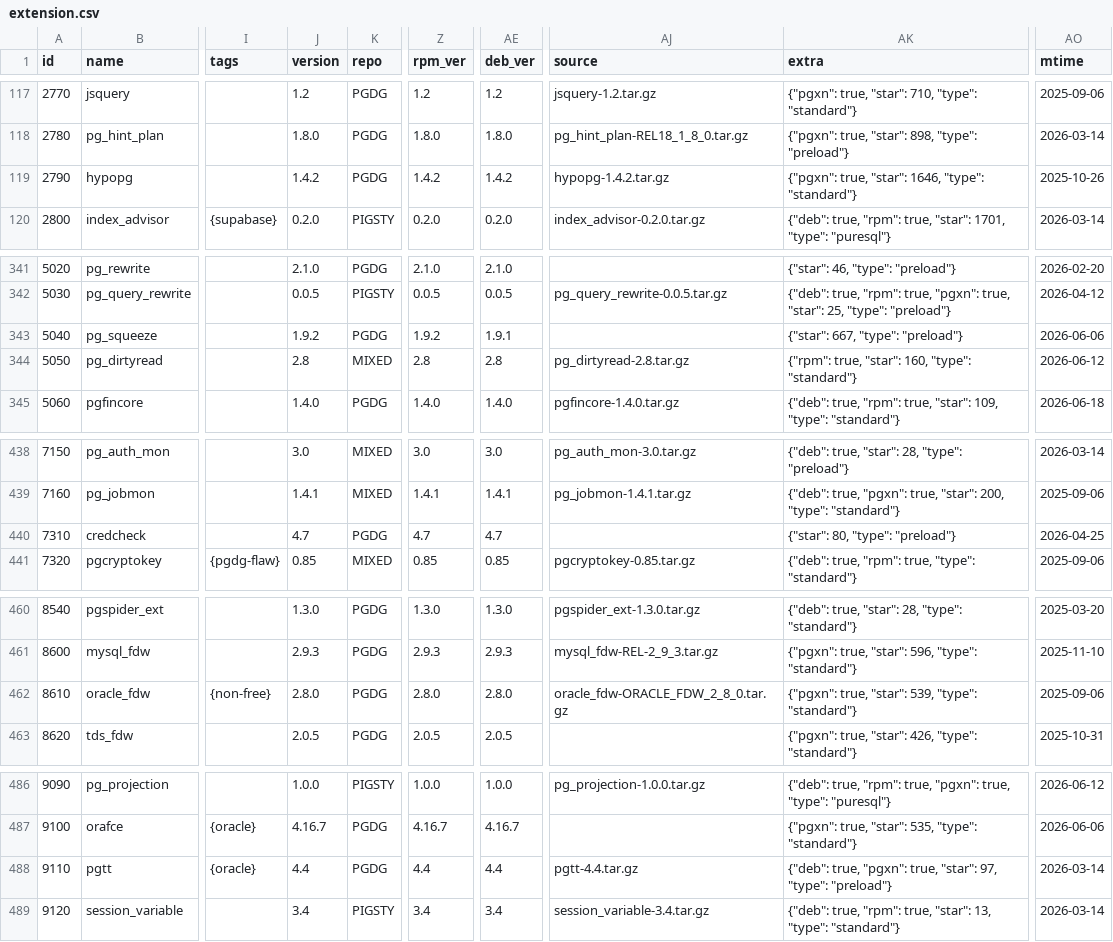
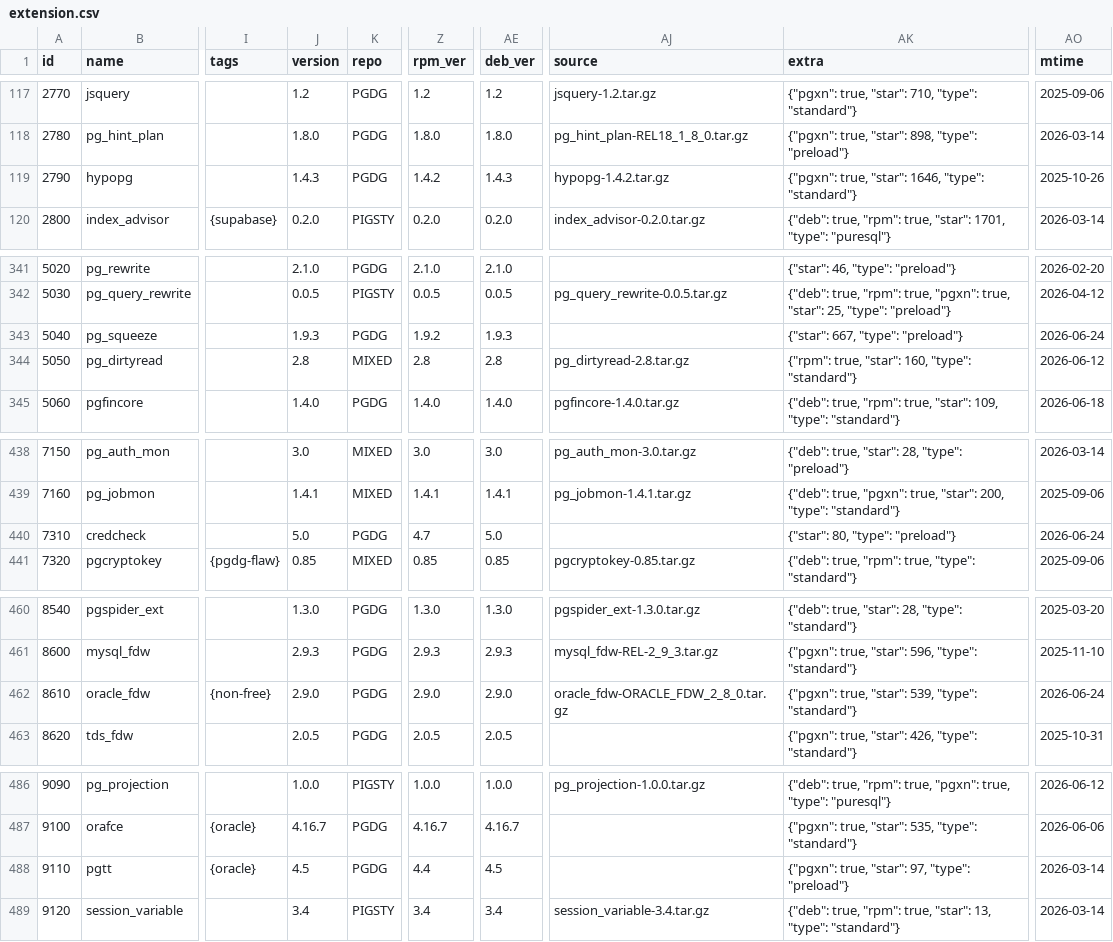
Before and after one commit to pgsty/pgext, a CSV file: db/extension.csv, drawn as a sheet; only a part is shown, gaps mark what is left out; the diff covers the shown part only; the diff names each change by its address in the sheet, - before the commit and + after, or states it on an @@ line.

Commit message:
update extension data

```diff
--- a/db/extension.csv
+++ b/db/extension.csv
-J119 (version): 1.4.2
+J119 (version): 1.4.3
-AE119 (deb_ver): 1.4.2
+AE119 (deb_ver): 1.4.3
-J343 (version): 1.9.2
+J343 (version): 1.9.3
-AE343 (deb_ver): 1.9.1
+AE343 (deb_ver): 1.9.3
-AO343 (mtime): 2026-06-06
+AO343 (mtime): 2026-06-24
-J440 (version): 4.7
+J440 (version): 5.0
-AE440 (deb_ver): 4.7
+AE440 (deb_ver): 5.0
-AO440 (mtime): 2026-04-25
+AO440 (mtime): 2026-06-24
-J462 (version): 2.8.0
+J462 (version): 2.9.0
-Z462 (rpm_ver): 2.8.0
+Z462 (rpm_ver): 2.9.0
-AE462 (deb_ver): 2.8.0
+AE462 (deb_ver): 2.9.0
-AO462 (mtime): 2025-09-06
+AO462 (mtime): 2026-06-24
-J488 (version): 4.4
+J488 (version): 4.5
-AE488 (deb_ver): 4.4
+AE488 (deb_ver): 4.5
-AJ488 (source): pgtt-4.4.tar.gz
+AJ488 (source): (empty)
-AK488 (extra): {"deb": true, "pgxn": true, "star":…
+AK488 (extra): {"pgxn": true, "star":…
```
Also changed, not shown: 4 edited cells elsewhere in this file, static/matrix/pgext-global-matrix.csv, 47 other files.
